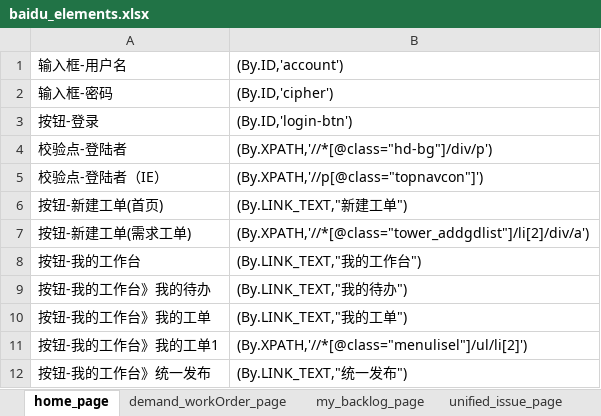
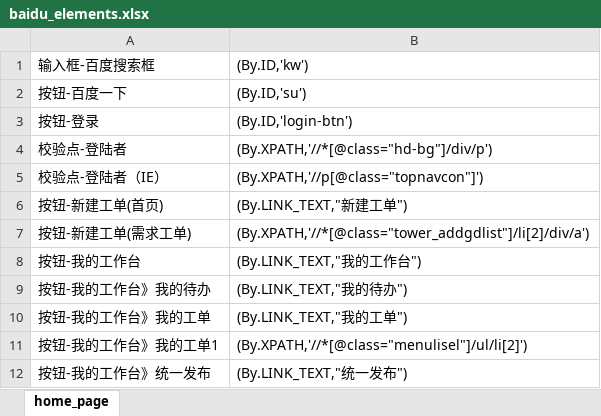
Before and after one commit to laoji888/automation-ui-and-api, an Excel workbook: pageElement/baidu/baidu_elements.xlsx, sheet home_page, drawn as a sheet; values as stored, in another font and other column widths than the file's, no borders; removed rows and columns are numbered as before the commit, all else as after; the diff names each change by its address in the sheet, - before the commit and + after, or states it on an @@ line.

```diff
--- a/pageElement/baidu/baidu_elements.xlsx (sheet home_page)
+++ b/pageElement/baidu/baidu_elements.xlsx (sheet home_page)
-sheet tab: demand_workOrder_page
-sheet tab: my_backlog_page
-sheet tab: unified_issue_page
-row 1: 输入框-用户名 | (By.ID,'account')
-row 2: 输入框-密码 | (By.ID,'cipher')
+row 1: 输入框-百度搜索框 | (By.ID,'kw')
+row 2: 按钮-百度一下 | (By.ID,'su')
```
Also changed, not shown: 5 other files.
